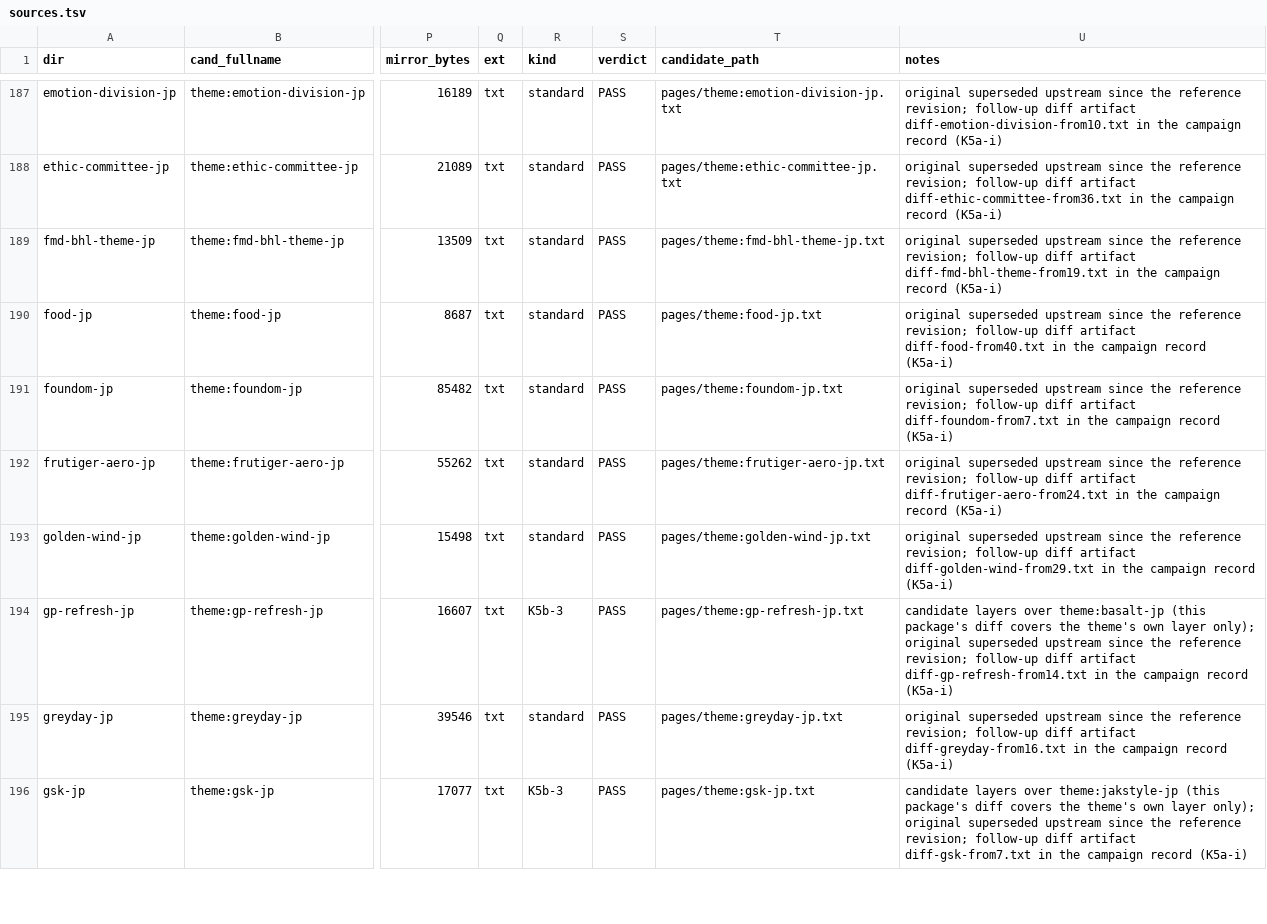
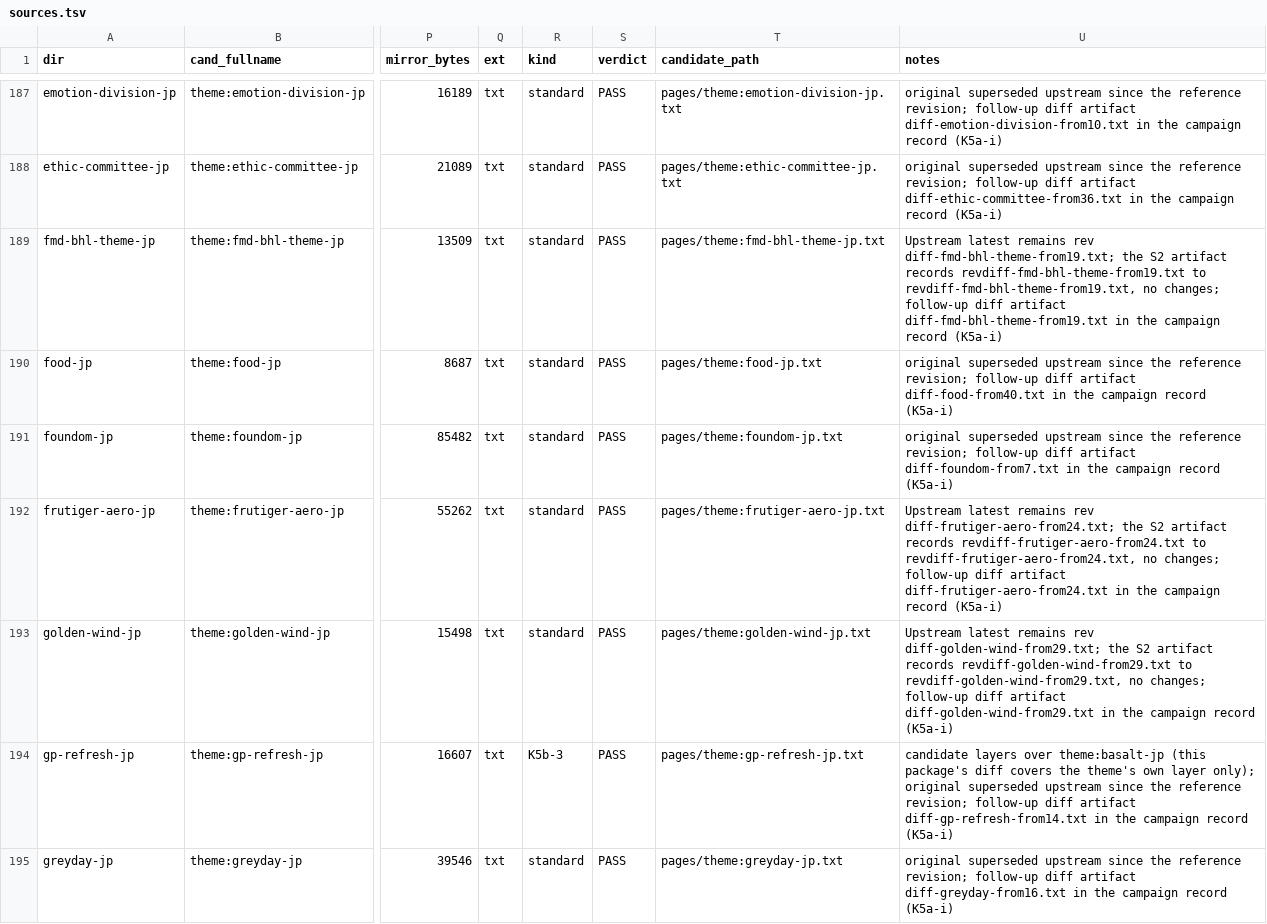
Before and after one commit to Rokurolize/sigma10-check-wiki, a TSV file: review/sources.tsv, drawn as a sheet; only a part is shown, gaps mark what is left out; the shorter side is filled out with more unchanged rows; the diff names each change by its address in the sheet, - before the commit and + after, or states it on an @@ line.

Commit message:
review: R-fix-4 batch packages (fmd-bhl-theme, frutiger-aero, golden-wind)
Three packages; items 56, 57, and 58 re-derived from
the bytes and confirmed, with the batch's three
sources.tsv supersession notes corrected against their
own artifacts. Flags to one fix lane: fmd's dropped
title rules, orphaned centering closer, empty
collapsible furniture, and dropped banner image;
frutiger's misquoted original title in all three title
fields, two stacks leading with a removed face, a
duplicated empty collapsible, and a plain greyday link;
golden-wind's pointer credit against its twice-named
author and its two re-hosting claims that one image
contradicts. Full record: BATCH-RFIX4.md in the
campaign scout folder.

```diff
--- a/review/sources.tsv
+++ b/review/sources.tsv
-U189 (notes): original superseded upstream since the reference revision; follow-up diff…
+U189 (notes): Upstream latest remains rev diff-fmd-bhl-theme-from19.txt; the S2 artifact records revdiff-fmd-bhl-theme-from19.txt to revdiff-fmd-bhl-theme-from19.txt, no changes; follow-up diff…
-U192 (notes): original superseded upstream since the reference revision; follow-up diff…
+U192 (notes): Upstream latest remains rev diff-frutiger-aero-from24.txt; the S2 artifact records revdiff-frutiger-aero-from24.txt to revdiff-frutiger-aero-from24.txt, no changes; follow-up diff…
-U193 (notes): original superseded upstream since the reference revision; follow-up diff…
+U193 (notes): Upstream latest remains rev diff-golden-wind-from29.txt; the S2 artifact records revdiff-golden-wind-from29.txt to revdiff-golden-wind-from29.txt, no changes; follow-up diff…
```
Also changed, not shown: 15 other files.
